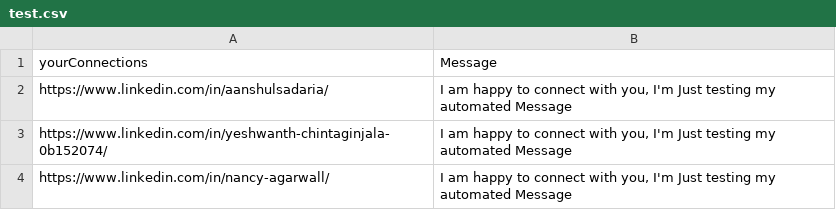
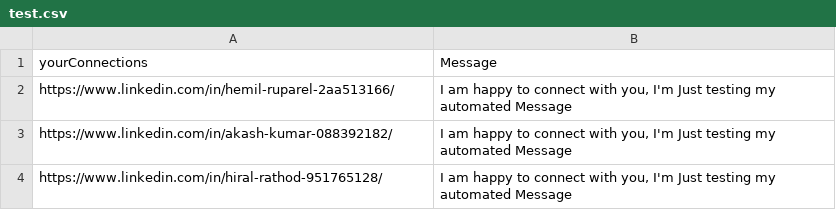
Before and after one commit to RaghavBlox/ConnectionBot, a CSV file: test.csv, drawn as a sheet.

```diff
--- a/test.csv
+++ b/test.csv
@@ -1,4 +1,4 @@
 yourConnections,Message
-https://www.linkedin.com/in/aanshulsadaria/,"I am happy to connect with you, I'm Just testing my automated Message"
-https://www.linkedin.com/in/yeshwanth-chintaginjala-0b152074/,"I am happy to connect with you, I'm Just testing my automated Message"
-https://www.linkedin.com/in/nancy-agarwall/,"I am happy to connect with you, I'm Just testing my automated Message"
+https://www.linkedin.com/in/hemil-ruparel-2aa513166/,"I am happy to connect with you, I'm Just testing my automated Message"
+https://www.linkedin.com/in/akash-kumar-088392182/,"I am happy to connect with you, I'm Just testing my automated Message"
+https://www.linkedin.com/in/hiral-rathod-951765128/,"I am happy to connect with you, I'm Just testing my automated Message"
```
Also changed, not shown: 1 other file.
